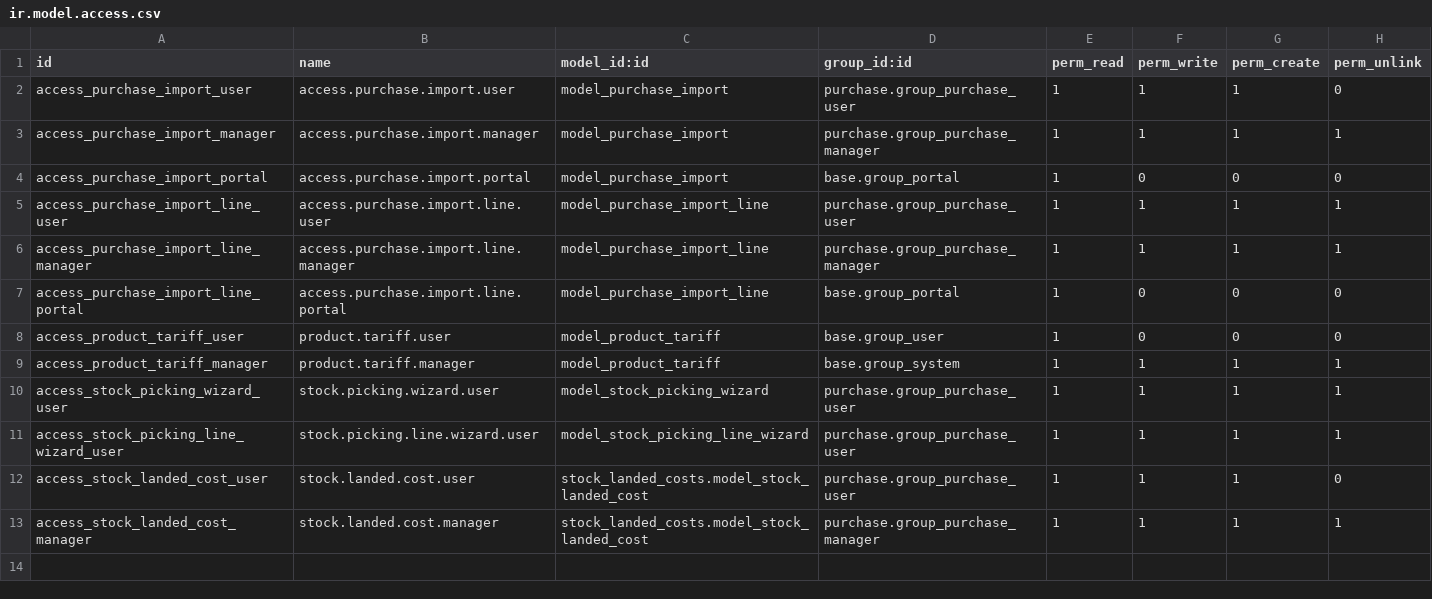
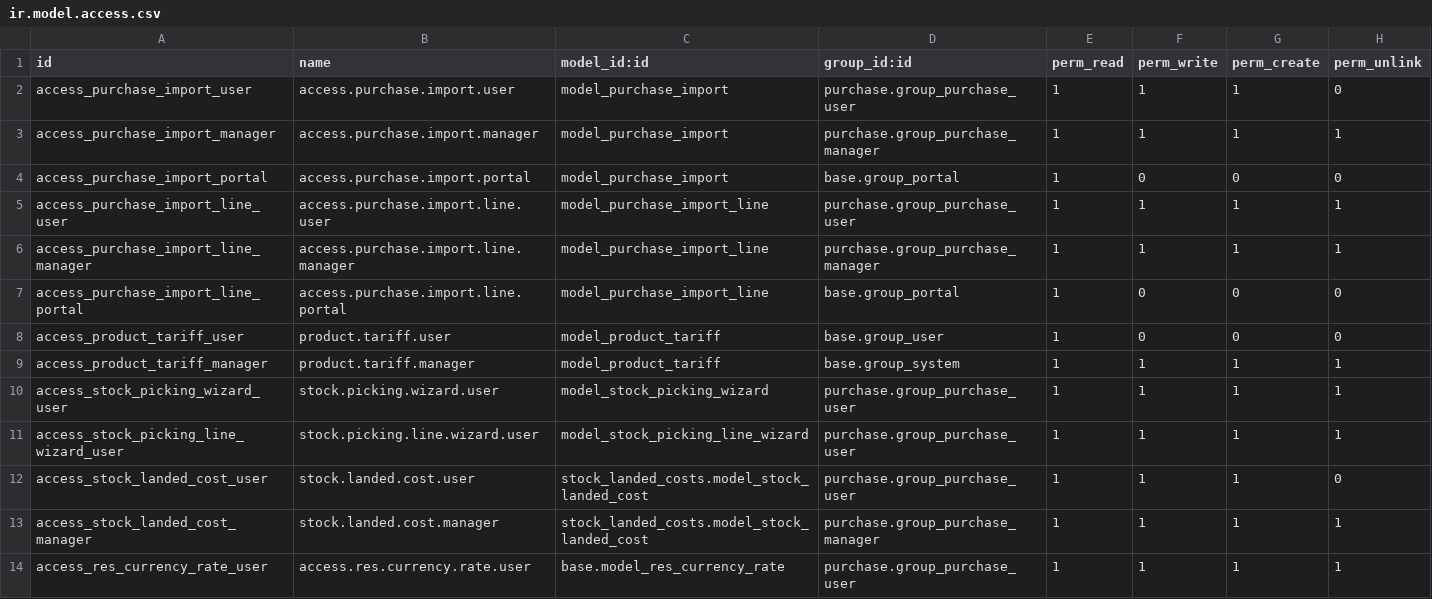
Before and after one commit to hernandosan/agofer_14, a CSV file: purchase_extended/security/ir.model.access.csv, drawn as a sheet.

```diff
--- a/purchase_extended/security/ir.model.access.csv
+++ b/purchase_extended/security/ir.model.access.csv
@@ -13 +13,2 @@ access_stock_landed_cost_user,stock.landed.cost.user,stock_landed_costs.model_st
 access_stock_landed_cost_manager,stock.landed.cost.manager,stock_landed_costs.model_stock_landed_cost,purchase.group_purchase_manager,1,1,1,1
+access_res_currency_rate_user,access.res.currency.rate.user,base.model_res_currency_rate,purchase.group_purchase_user,1,1,1,1
```
Also changed, not shown: sale_extended/security/ir.model.access.csv, stock_account_extended/security/ir.model.access.csv, 1 other file.
